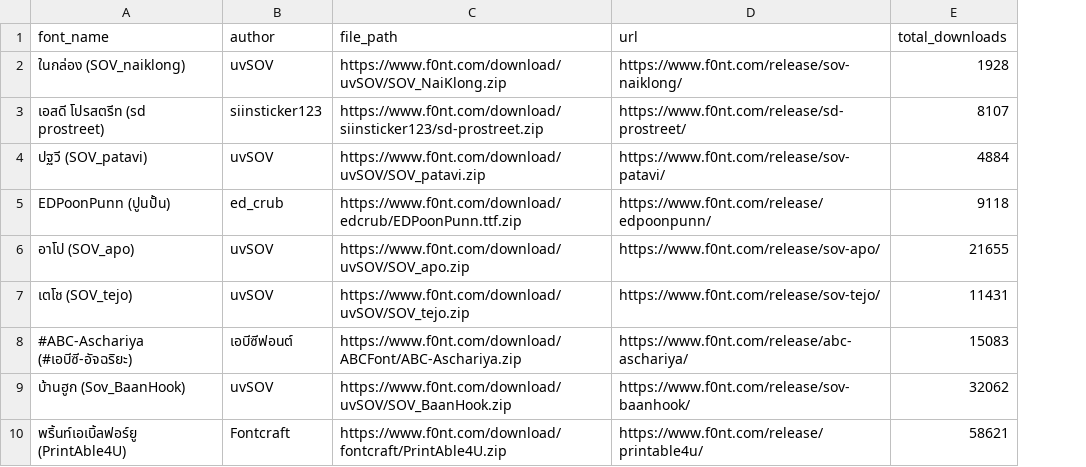
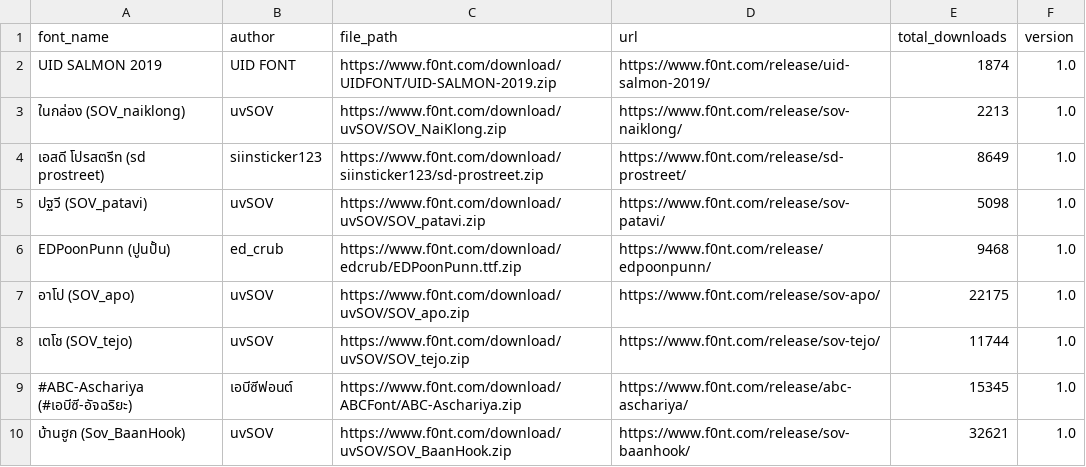
Before and after one commit to codeforthailand/homebrew-siam-ipa, a CSV file: data/f0nt.csv, drawn as a sheet; removed rows and columns are numbered as before the commit, all else as after; the diff names each change by its address in the sheet, - before the commit and + after, or states it on an @@ line.

Commit message:
script for creating font Casks from CSV

```diff
--- a/data/f0nt.csv
+++ b/data/f0nt.csv
+column F (version), rows 3-10: all 1.0
+row 2: UID SALMON 2019 | UID FONT | https://www.f0nt.com/download/UIDFONT/UID-SALMON-2019.zip | https://www.f0nt.com/release/uid-salmon-2019/ | 1874 | 1.0
-E3 (total_downloads): 1928
+E3 (total_downloads): 2213
-E4 (total_downloads): 8107
+E4 (total_downloads): 8649
-E5 (total_downloads): 4884
+E5 (total_downloads): 5098
-E6 (total_downloads): 9118
+E6 (total_downloads): 9468
-E7 (total_downloads): 21655
+E7 (total_downloads): 22175
-E8 (total_downloads): 11431
+E8 (total_downloads): 11744
-E9 (total_downloads): 15083
+E9 (total_downloads): 15345
-E10 (total_downloads): 32062
+E10 (total_downloads): 32621
-row 10: พริ้นท์เอเบิ้ลฟอร์ยู (PrintAble4U) | Fontcraft | https://www.f0nt.com/download/fontcraft/PrintAble4U.zip | https://www.f0nt.com/release/printable4u/ | 58621
```
Also changed, not shown: 12 other files.
